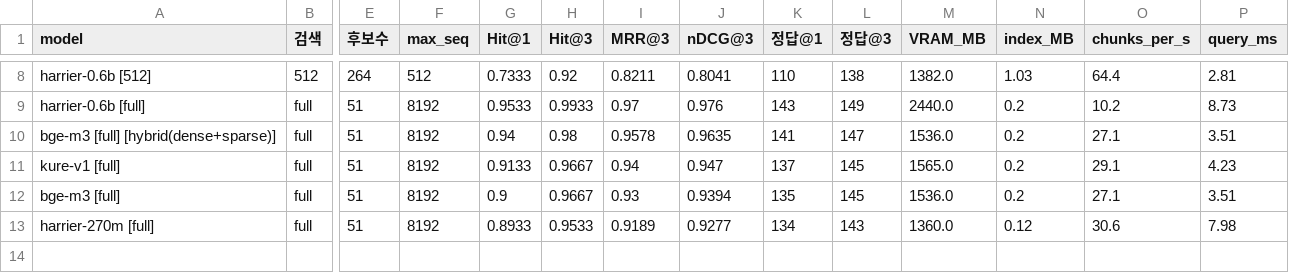
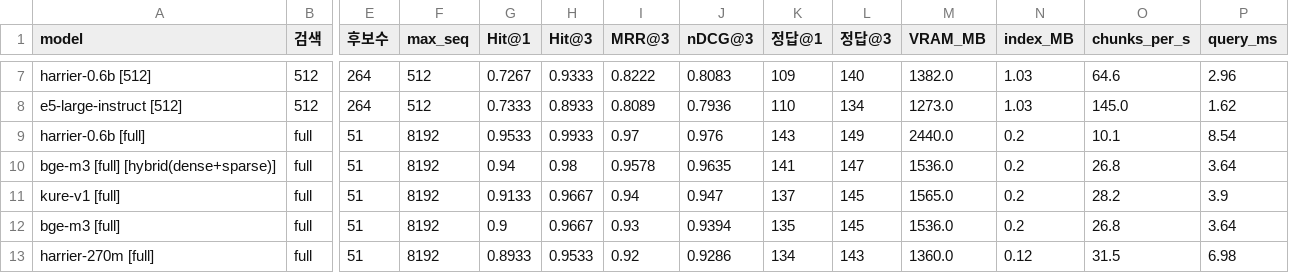
Before and after one commit to hjn-kim/doc_embedding, a CSV file: results_lang/summary.csv, drawn as a sheet; only a part is shown, gaps mark what is left out; addresses are those after the commit; rows hold the shown columns only; the diff covers the shown part only; the diff names each change by its address in the sheet, - before the commit and + after, or states it on an @@ line.

```diff
--- a/results_lang/summary.csv
+++ b/results_lang/summary.csv
-G7 (Hit@1): 0.7333
+G7 (Hit@1): 0.7267
-H7 (Hit@3): 0.92
+H7 (Hit@3): 0.9333
-I7 (MRR@3): 0.8211
+I7 (MRR@3): 0.8222
-J7 (nDCG@3): 0.8041
+J7 (nDCG@3): 0.8083
-K7 (정답@1): 110
+K7 (정답@1): 109
-L7 (정답@3): 138
+L7 (정답@3): 140
-O7 (chunks_per_s): 64.4
+O7 (chunks_per_s): 64.6
-P7 (query_ms): 2.81
+P7 (query_ms): 2.96
+row 8: e5-large-instruct [512] | 512 | 264 | 512 | 0.7333 | 0.8933 | 0.8089 | 0.7936 | 110 | 134 | 1273.0 | 1.03 | 145.0 | 1.62
-O9 (chunks_per_s): 10.2
+O9 (chunks_per_s): 10.1
-P9 (query_ms): 8.73
+P9 (query_ms): 8.54
-O10 (chunks_per_s): 27.1
+O10 (chunks_per_s): 26.8
-P10 (query_ms): 3.51
+P10 (query_ms): 3.64
-O11 (chunks_per_s): 29.1
+O11 (chunks_per_s): 28.2
-P11 (query_ms): 4.23
+P11 (query_ms): 3.9
-O12 (chunks_per_s): 27.1
+O12 (chunks_per_s): 26.8
-P12 (query_ms): 3.51
+P12 (query_ms): 3.64
-I13 (MRR@3): 0.9189
+I13 (MRR@3): 0.92
-J13 (nDCG@3): 0.9277
+J13 (nDCG@3): 0.9286
-O13 (chunks_per_s): 30.6
+O13 (chunks_per_s): 31.5
-P13 (query_ms): 7.98
+P13 (query_ms): 6.98
```
Also changed, not shown: 1 removed row and 32 edited cells elsewhere in this file, results/summary.csv, 6 other files.
